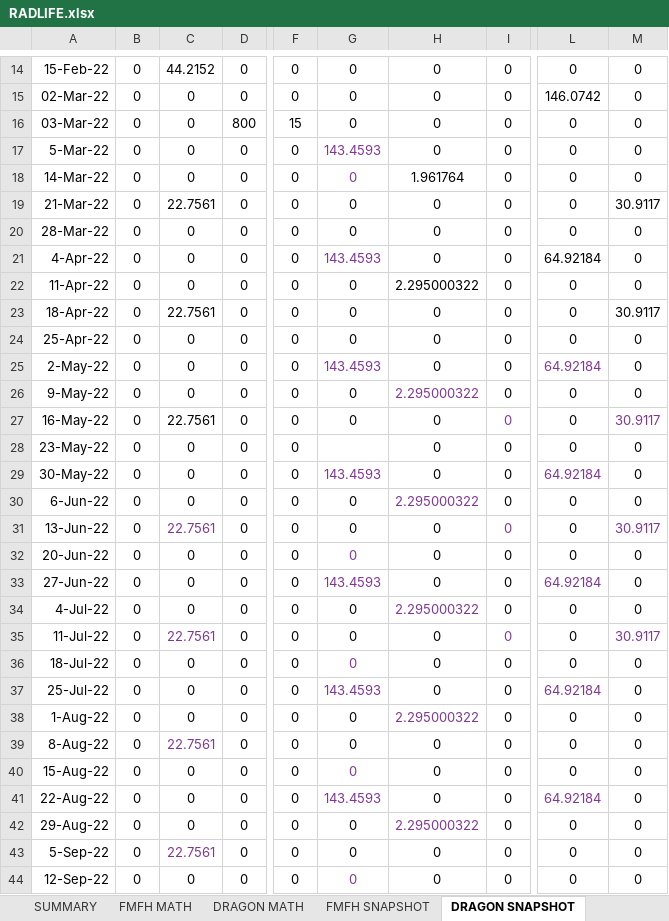
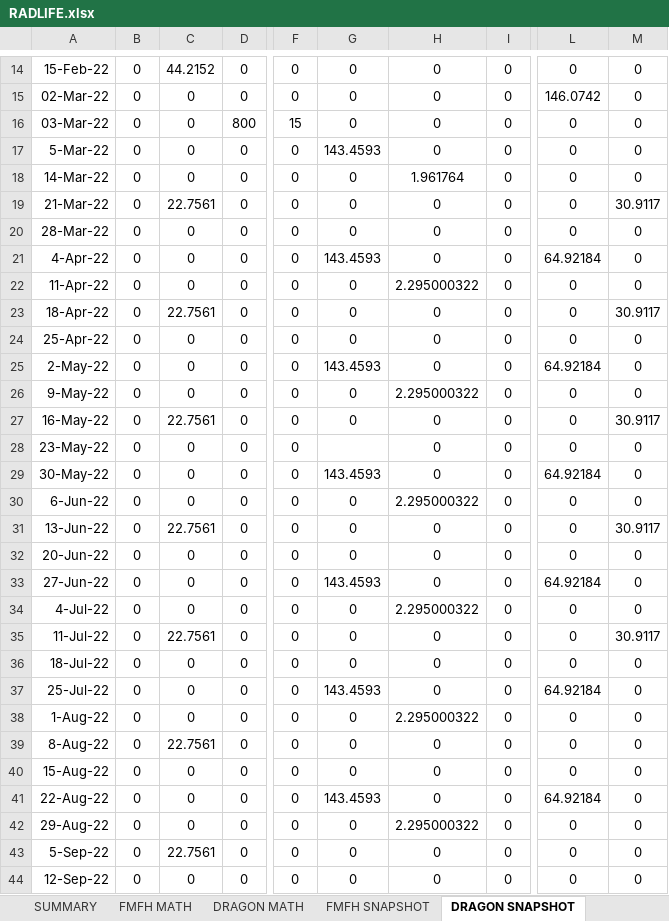
Before and after one commit to TheEmptyTaco/RADLIFE, an Excel workbook: RADLIFE.xlsx, sheet DRAGON SNAPSHOT, drawn as a sheet; only a part is shown, gaps mark what is left out; values as stored, in another font and other column widths than the file's, no borders; charts and pictures and conditional formats and table styles not drawn; the diff covers the shown part only; the diff names each change by its address in the sheet, - before the commit and + after, or states it on an @@ line.

```diff
--- a/RADLIFE.xlsx (sheet DRAGON SNAPSHOT)
+++ b/RADLIFE.xlsx (sheet DRAGON SNAPSHOT)
-G17:G18 text colour: #7E3794
+G17:G18 text colour: black
-G21 text colour: #7E3794
+G21 text colour: black
-G25 text colour: #7E3794
+G25 text colour: black
-L25 text colour: #7E3794
+L25 text colour: black
-H26 text colour: #7E3794
+H26 text colour: black
-I27 text colour: #7E3794
+I27 text colour: black
-M27 text colour: #7E3794
+M27 text colour: black
-G29 text colour: #7E3794
+G29 text colour: black
-L29 text colour: #7E3794
+L29 text colour: black
-H30 text colour: #7E3794
+H30 text colour: black
-C31 text colour: #7E3794
+C31 text colour: black
-I31 text colour: #7E3794
+I31 text colour: black
-M31 text colour: #7E3794
+M31 text colour: black
-G32:G33 text colour: #7E3794
+G32:G33 text colour: black
-L33 text colour: #7E3794
+L33 text colour: black
-H34 text colour: #7E3794
+H34 text colour: black
-C35 text colour: #7E3794
+C35 text colour: black
-I35 text colour: #7E3794
+I35 text colour: black
-M35 text colour: #7E3794
+M35 text colour: black
-G36:G37 text colour: #7E3794
+G36:G37 text colour: black
-L37 text colour: #7E3794
+L37 text colour: black
-H38 text colour: #7E3794
+H38 text colour: black
-C39 text colour: #7E3794
+C39 text colour: black
-G40:G41 text colour: #7E3794
+G40:G41 text colour: black
-L41 text colour: #7E3794
+L41 text colour: black
-H42 text colour: #7E3794
+H42 text colour: black
-C43 text colour: #7E3794
+C43 text colour: black
-G44 text colour: #7E3794
+G44 text colour: black
```
Also changed, not shown: cell formats elsewhere in this sheet, sheet SUMMARY, other sheet tabs, charts or pictures, 1 other file.
